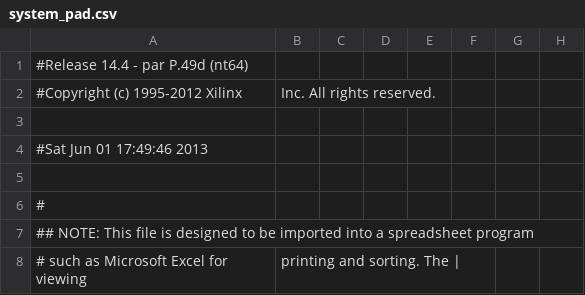
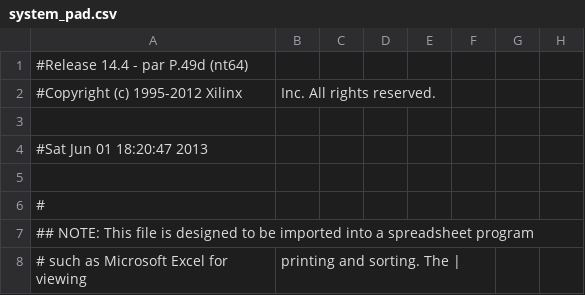
Before and after one commit to mathieubenoit/OldEutelescope, a CSV file: FPGA/MIMTLU_StandAlone/implementation/system_pad.csv, drawn as a sheet; only a part is shown; the diff names each change by its address in the sheet, - before the commit and + after, or states it on an @@ line.

```diff
--- a/FPGA/MIMTLU_StandAlone/implementation/system_pad.csv
+++ b/FPGA/MIMTLU_StandAlone/implementation/system_pad.csv
-A4: #Sat Jun 01 17:49:46 2013
+A4: #Sat Jun 01 18:20:47 2013
```
Also changed, not shown: 56 other files.
